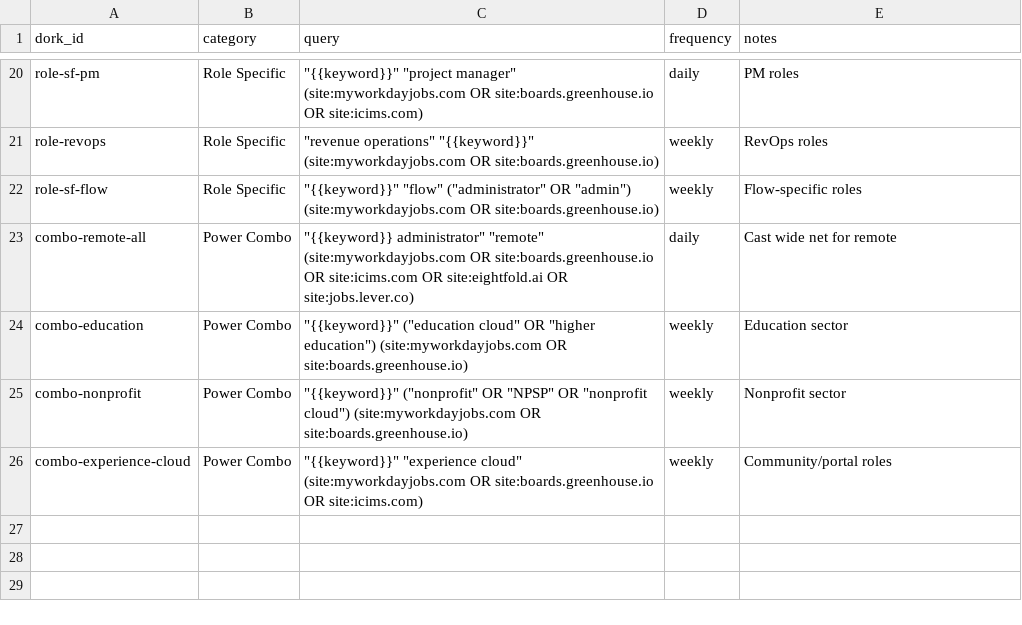
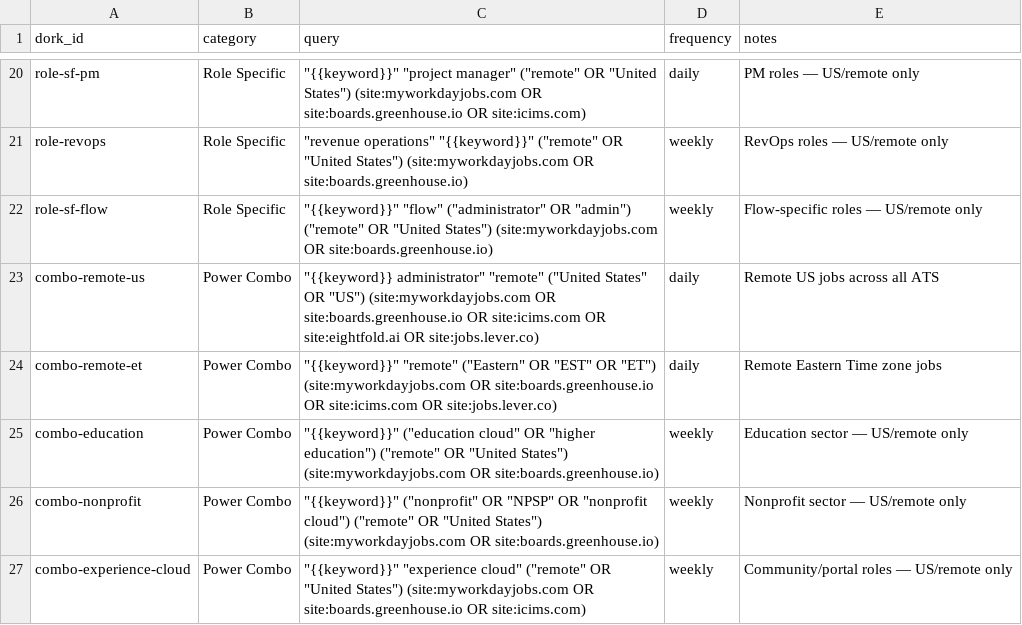
Before and after one commit to pcondonjr/career_future, a CSV file: data/ats-list.csv, drawn as a sheet; only a part is shown, gaps mark what is left out; addresses are those after the commit; the diff covers the shown part only; the diff names each change by its address in the sheet, - before the commit and + after, or states it on an @@ line.

```diff
--- a/data/ats-list.csv
+++ b/data/ats-list.csv
-C20 (query): …"project manager" (site:myworkdayjobs.com OR…
+C20 (query): …"project manager" ("remote" OR "United States") (site:myworkdayjobs.com OR…
-E20 (notes): PM roles
+E20 (notes): PM roles — US/remote only
-C21 (query): …operations" "{{keyword}}" (site:myworkdayjobs.com OR…
+C21 (query): …operations" "{{keyword}}" ("remote" OR "United States") (site:myworkdayjobs.com OR…
-E21 (notes): RevOps roles
+E21 (notes): RevOps roles — US/remote only
-C22 (query): …OR "admin") (site:myworkdayjobs.com OR…
+C22 (query): …OR "admin") ("remote" OR "United States") (site:myworkdayjobs.com OR…
-E22 (notes): Flow-specific roles
+E22 (notes): Flow-specific roles — US/remote only
+row 23: combo-remote-us | Power Combo | "{{keyword}} administrator" "remote" ("United States" OR "US") (site:myworkdayjobs.com OR site:boards.greenhouse.io OR site:icims.com OR site:eightfold.ai OR site:jobs.lever.co) | daily | Remote US jobs across all ATS
-A24 (dork_id): combo-remote-all
+A24 (dork_id): combo-remote-et
-C24 (query): "{{keyword}} administrator" "remote" (site:myworkdayjobs.com OR site:boards.greenhouse.io OR site:icims.com OR site:eightfold.ai OR site:jobs.lever.co)
+C24 (query): "{{keyword}}" "remote" ("Eastern" OR "EST" OR "ET") (site:myworkdayjobs.com OR site:boards.greenhouse.io OR site:icims.com OR site:jobs.lever.co)
-E24 (notes): Cast wide net for remote
+E24 (notes): Remote Eastern Time zone jobs
-C25 (query): …"higher education") (site:myworkdayjobs.com OR…
+C25 (query): …"higher education") ("remote" OR "United States") (site:myworkdayjobs.com OR…
-E25 (notes): Education sector
+E25 (notes): Education sector — US/remote only
-C26 (query): …"nonprofit cloud") (site:myworkdayjobs.com OR…
+C26 (query): …"nonprofit cloud") ("remote" OR "United States") (site:myworkdayjobs.com OR…
-E26 (notes): Nonprofit sector
+E26 (notes): Nonprofit sector — US/remote only
-C27 (query): …"experience cloud" (site:myworkdayjobs.com OR…
+C27 (query): …"experience cloud" ("remote" OR "United States") (site:myworkdayjobs.com OR…
-E27 (notes): Community/portal roles
+E27 (notes): Community/portal roles — US/remote only
```
Also changed, not shown: 32 edited cells elsewhere in this file, 26 other files.
